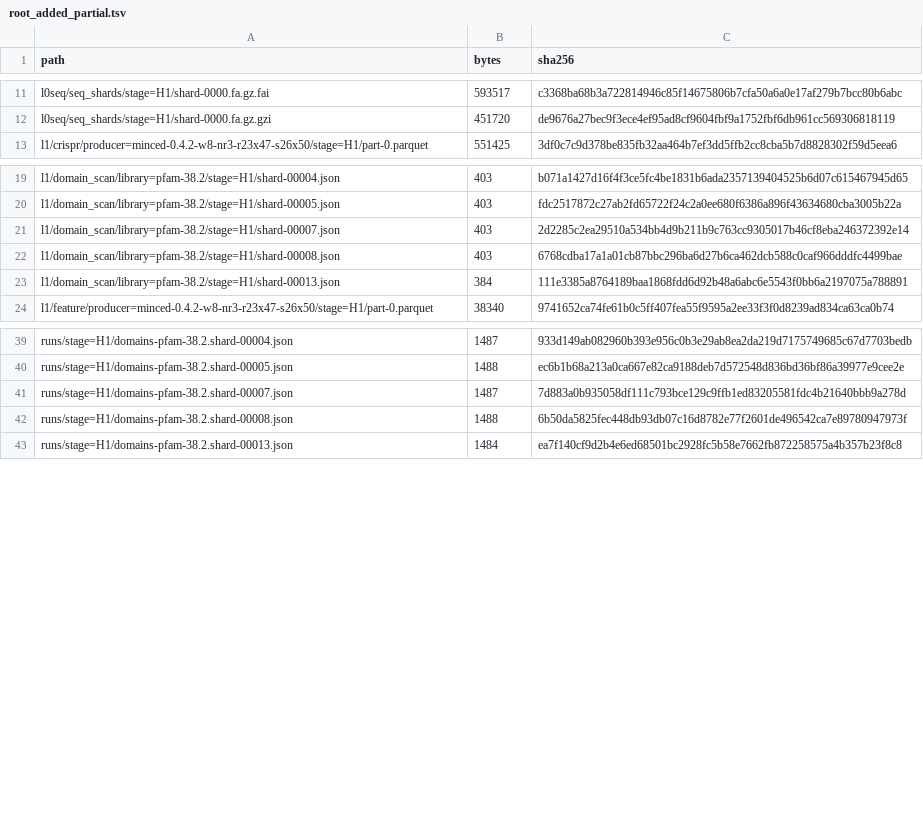
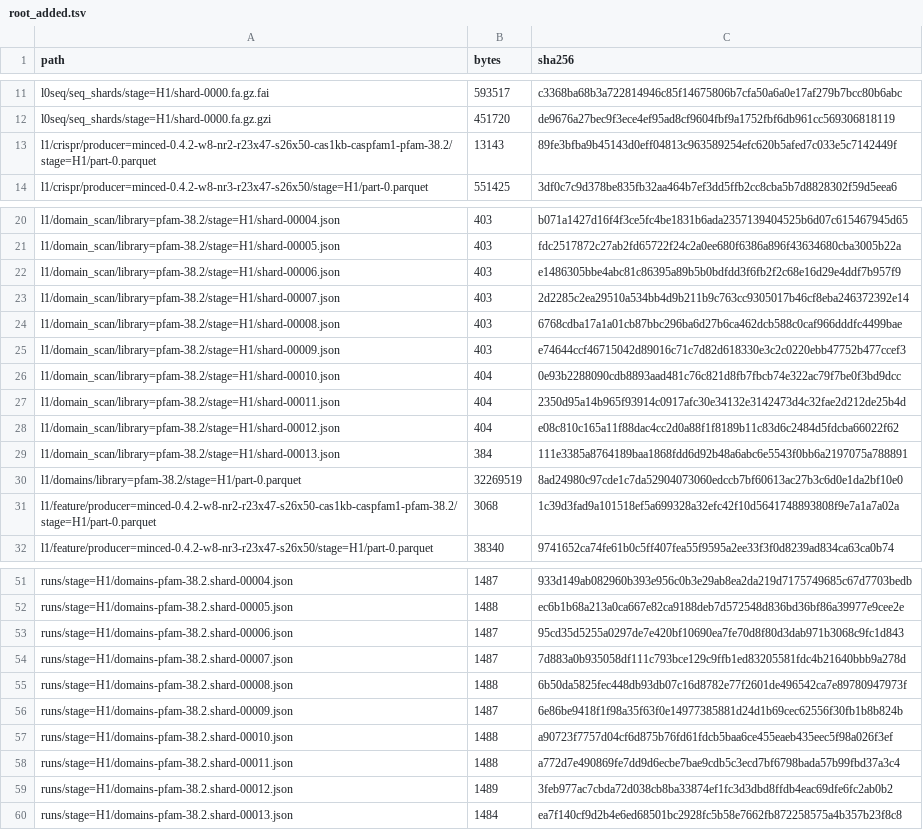
Before and after one commit to ifinkelstein/bio-box, a TSV file: planning/measurements/2026-11-15_stage_H1/root_added.tsv (was planning/measurements/2026-11-15_stage_H1/root_added_partial.tsv), drawn as a sheet; only a part is shown, gaps mark what is left out; the diff covers the shown part only.

Commit message:
docs(measurements): record stage H1 built to rM.3's cluster gate
Task C-24: every H1 stage step recorded after the DEC-43 resume; 64 files added to the root (final root_added.tsv), no existing file changed, all six published releases verify. Genes, proteins, skipped contigs, Pfam, both CRISPR producers, the E-16 check and the genetic-code flag. RUNBOOK Appendix A row for the resume.

```diff
--- a/planning/measurements/2026-11-15_stage_H1/root_added_partial.tsv
+++ b/planning/measurements/2026-11-15_stage_H1/root_added.tsv
@@ -12,2 +12,3 @@ l0seq/seq_shards/stage=H1/shard-0000.fa.gz.fai	593517	c3368ba68b3a722814946c85f1
 l0seq/seq_shards/stage=H1/shard-0000.fa.gz.gzi	451720	de9676a27bec9f3ece4ef95ad8cf9604fbf9a1752fbf6db961cc569306818119
+l1/crispr/producer=minced-0.4.2-w8-nr2-r23x47-s26x50-cas1kb-caspfam1-pfam-38.2/stage=H1/part-0.parquet	13143	89fe3bfba9b45143d0eff04813c963589254efc620b5afed7c033e5c7142449f
 l1/crispr/producer=minced-0.4.2-w8-nr3-r23x47-s26x50/stage=H1/part-0.parquet	551425	3df0c7c9d378be835fb32aa464b7ef3dd5ffb2cc8cba5b7d8828302f59d5eea6
@@ -20,5 +21,12 @@ l1/domain_scan/library=pfam-38.2/stage=H1/shard-00004.json	403	b071a1427d16f4f3c
 l1/domain_scan/library=pfam-38.2/stage=H1/shard-00005.json	403	fdc2517872c27ab2fd65722f24c2a0ee680f6386a896f43634680cba3005b22a
+l1/domain_scan/library=pfam-38.2/stage=H1/shard-00006.json	403	e1486305bbe4abc81c86395a89b5b0bdfdd3f6fb2f2c68e16d29e4ddf7b957f9
 l1/domain_scan/library=pfam-38.2/stage=H1/shard-00007.json	403	2d2285c2ea29510a534bb4d9b211b9c763cc9305017b46cf8eba246372392e14
 l1/domain_scan/library=pfam-38.2/stage=H1/shard-00008.json	403	6768cdba17a1a01cb87bbc296ba6d27b6ca462dcb588c0caf966dddfc4499bae
+l1/domain_scan/library=pfam-38.2/stage=H1/shard-00009.json	403	e74644ccf46715042d89016c71c7d82d618330e3c2c0220ebb47752b477ccef3
+l1/domain_scan/library=pfam-38.2/stage=H1/shard-00010.json	404	0e93b2288090cdb8893aad481c76c821d8fb7fbcb74e322ac79f7be0f3bd9dcc
+l1/domain_scan/library=pfam-38.2/stage=H1/shard-00011.json	404	2350d95a14b965f93914c0917afc30e34132e3142473d4c32fae2d212de25b4d
+l1/domain_scan/library=pfam-38.2/stage=H1/shard-00012.json	404	e08c810c165a11f88dac4cc2d0a88f1f8189b11c83d6c2484d5fdcba66022f62
 l1/domain_scan/library=pfam-38.2/stage=H1/shard-00013.json	384	111e3385a8764189baa1868fdd6d92b48a6abc6e5543f0bb6a2197075a788891
+l1/domains/library=pfam-38.2/stage=H1/part-0.parquet	32269519	8ad24980c97cde1c7da52904073060edccb7bf60613ac27b3c6d0e1da2bf10e0
+l1/feature/producer=minced-0.4.2-w8-nr2-r23x47-s26x50-cas1kb-caspfam1-pfam-38.2/stage=H1/part-0.parquet	3068	1c39d3fad9a101518ef5a699328a32efc42f10d5641748893808f9e7a1a7a02a
 l1/feature/producer=minced-0.4.2-w8-nr3-r23x47-s26x50/stage=H1/part-0.parquet	38340	9741652ca74fe61b0c5ff407fea55f9595a2ee33f3f0d8239ad834ca63ca0b74
@@ -40,4 +52,9 @@ runs/stage=H1/domains-pfam-38.2.shard-00004.json	1487	933d149ab082960b393e956c0b
 runs/stage=H1/domains-pfam-38.2.shard-00005.json	1488	ec6b1b68a213a0ca667e82ca9188deb7d572548d836bd36bf86a39977e9cee2e
+runs/stage=H1/domains-pfam-38.2.shard-00006.json	1487	95cd35d5255a0297de7e420bf10690ea7fe70d8f80d3dab971b3068c9fc1d843
 runs/stage=H1/domains-pfam-38.2.shard-00007.json	1487	7d883a0b935058df111c793bce129c9ffb1ed83205581fdc4b21640bbb9a278d
 runs/stage=H1/domains-pfam-38.2.shard-00008.json	1488	6b50da5825fec448db93db07c16d8782e77f2601de496542ca7e89780947973f
+runs/stage=H1/domains-pfam-38.2.shard-00009.json	1487	6e86be9418f1f98a35f63f0e14977385881d24d1b69cec62556f30fb1b8b824b
+runs/stage=H1/domains-pfam-38.2.shard-00010.json	1488	a90723f7757d04cf6d875b76fd61fdcb5baa6ce455eaeb435eec5f98a026f3ef
+runs/stage=H1/domains-pfam-38.2.shard-00011.json	1488	a772d7e490869fe7dd9d6ecbe7bae9cdb5c3ecd7bf6798bada57b99fbd37a3c4
+runs/stage=H1/domains-pfam-38.2.shard-00012.json	1489	3feb977ac7cbda72d038cb8ba33874ef1fc3d3dbd8ffdb4eac69dfe6fc2ab0b2
 runs/stage=H1/domains-pfam-38.2.shard-00013.json	1484	ea7f140cf9d2b4e6ed68501bc2928fc5b58e7662fb872258575a4b357b23f8c8
```
Also changed, not shown: 4 added rows elsewhere in this file, 6 other files.
